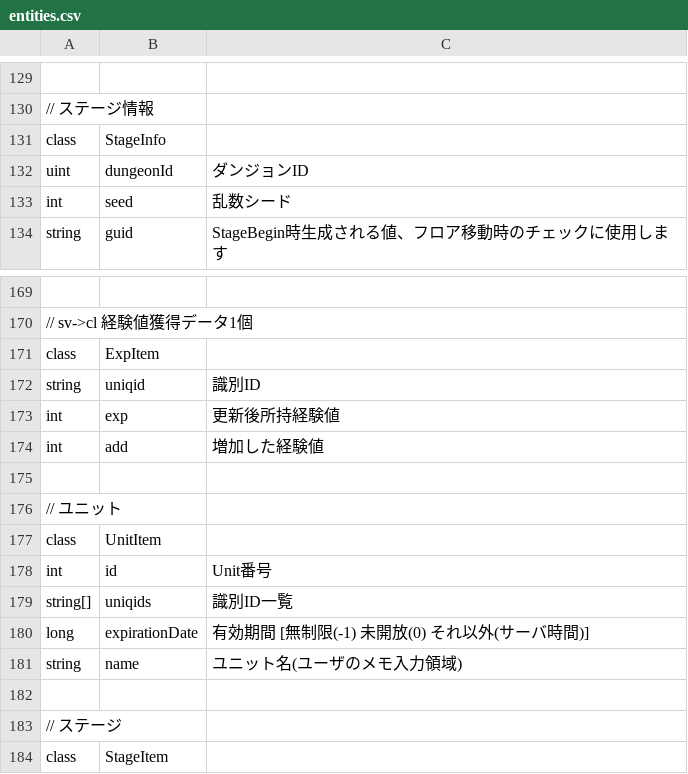
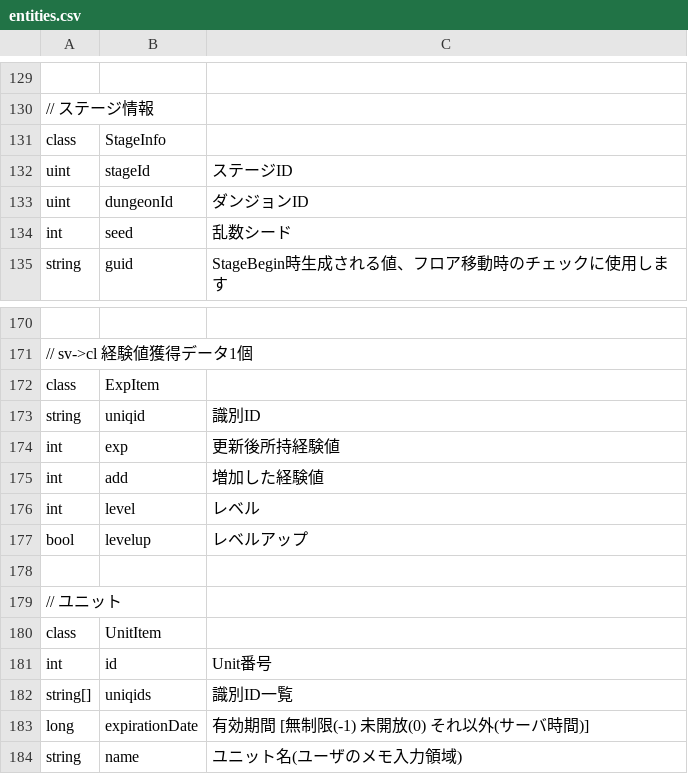
Before and after one commit to kou-yeung/Contrib.Gate, a CSV file: tools/EntitiesGen/entities.csv, drawn as a sheet; only a part is shown, gaps mark what is left out; the shorter side is filled out with more unchanged rows; the diff names each change by its address in the sheet, - before the commit and + after, or states it on an @@ line.

```diff
--- a/tools/EntitiesGen/entities.csv
+++ b/tools/EntitiesGen/entities.csv
+row 132: uint | stageId | ステージID
+row 176: int | level | レベル
+row 177: bool | levelup | レベルアップ
```
Also changed, not shown: resources/sv/Entities/familiar.csv, 14 other files.
